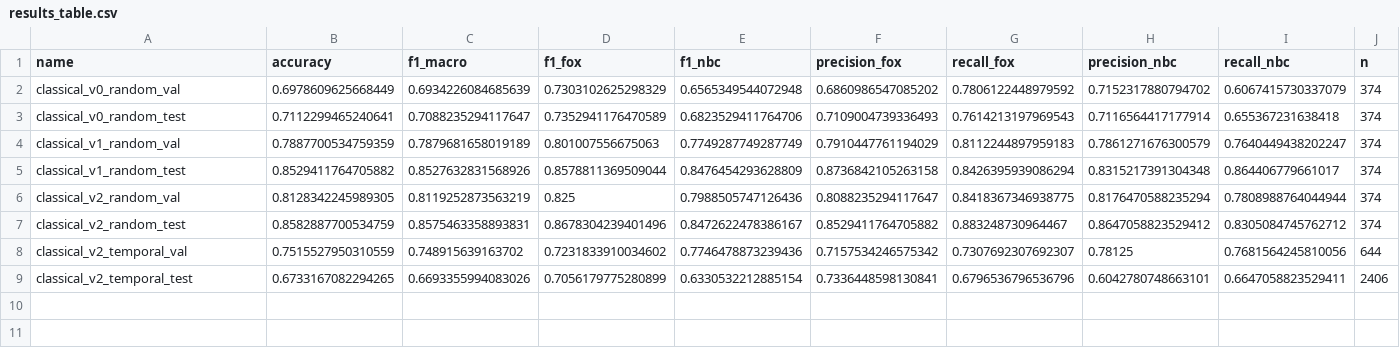
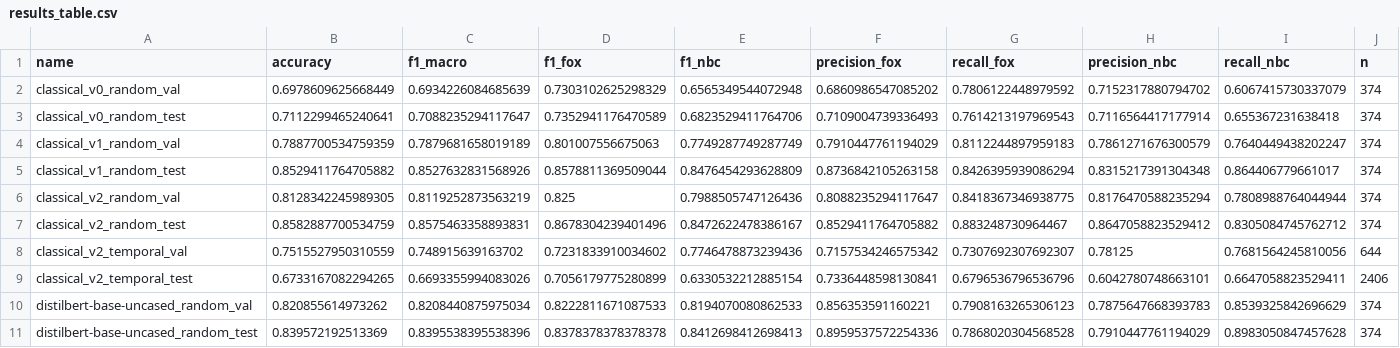
Before and after one commit to pedroschz/cis-4190-project, a CSV file: reports/figures/results_table.csv, drawn as a sheet; only a part is shown; rows hold the shown columns only; the diff names each change by its address in the sheet, - before the commit and + after, or states it on an @@ line.

Commit message:
distilbert metrics

```diff
--- a/reports/figures/results_table.csv
+++ b/reports/figures/results_table.csv
+row 10: distilbert-base-uncased_random_val | 0.820855614973262 | 0.8208440875975034 | 0.8222811671087533 | 0.8194070080862533 | 0.856353591160221 | 0.7908163265306123 | 0.7875647668393783 | 0.8539325842696629 | 374
+row 11: distilbert-base-uncased_random_test | 0.839572192513369 | 0.8395538395538396 | 0.8378378378378378 | 0.8412698412698413 | 0.8959537572254336 | 0.7868020304568528 | 0.7910447761194029 | 0.8983050847457628 | 374
```
Also changed, not shown: 1 other file.
